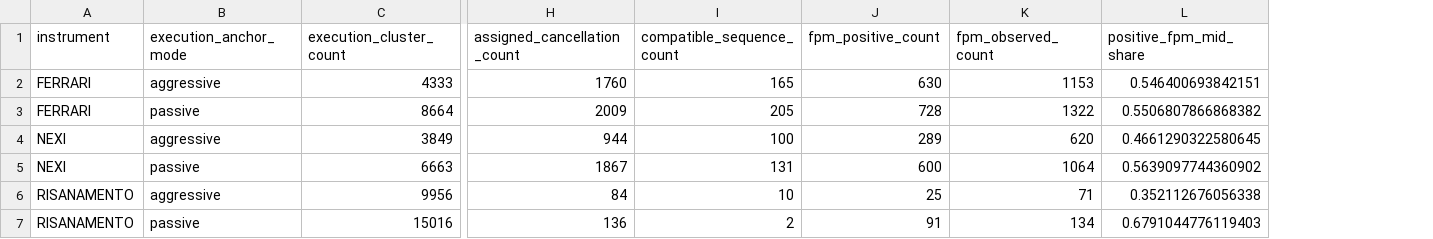
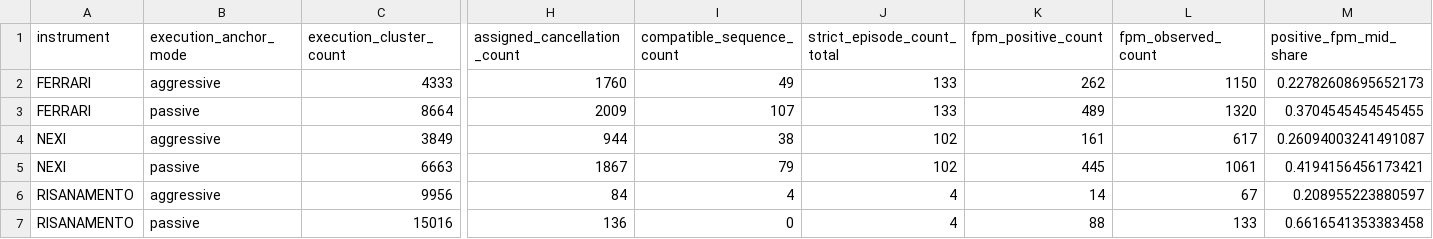
Before and after one commit to DanieleMDiNosse/spoofing_vs_mm, a CSV file: paper/generated/cluster_summary.csv, drawn as a sheet; only a part is shown, gaps mark what is left out; addresses are those after the commit; the diff names each change by its address in the sheet, - before the commit and + after, or states it on an @@ line.

```diff
--- a/paper/generated/cluster_summary.csv
+++ b/paper/generated/cluster_summary.csv
+column J (strict_episode_count_total), rows 2-7: 133 | 133 | 102 | 102 | 4 | 4
-I2 (compatible_sequence_count): 165
+I2 (compatible_sequence_count): 49
-K2 (fpm_positive_count): 630
+K2 (fpm_positive_count): 262
-L2 (fpm_observed_count): 1153
+L2 (fpm_observed_count): 1150
-M2 (positive_fpm_mid_share): 0.546400693842151
+M2 (positive_fpm_mid_share): 0.22782608695652173
-I3 (compatible_sequence_count): 205
+I3 (compatible_sequence_count): 107
-K3 (fpm_positive_count): 728
+K3 (fpm_positive_count): 489
-L3 (fpm_observed_count): 1322
+L3 (fpm_observed_count): 1320
-M3 (positive_fpm_mid_share): 0.5506807866868382
+M3 (positive_fpm_mid_share): 0.3704545454545455
-I4 (compatible_sequence_count): 100
+I4 (compatible_sequence_count): 38
-K4 (fpm_positive_count): 289
+K4 (fpm_positive_count): 161
-L4 (fpm_observed_count): 620
+L4 (fpm_observed_count): 617
-M4 (positive_fpm_mid_share): 0.4661290322580645
+M4 (positive_fpm_mid_share): 0.26094003241491087
-I5 (compatible_sequence_count): 131
+I5 (compatible_sequence_count): 79
-K5 (fpm_positive_count): 600
+K5 (fpm_positive_count): 445
-L5 (fpm_observed_count): 1064
+L5 (fpm_observed_count): 1061
-M5 (positive_fpm_mid_share): 0.5639097744360902
+M5 (positive_fpm_mid_share): 0.4194156456173421
-I6 (compatible_sequence_count): 10
+I6 (compatible_sequence_count): 4
-K6 (fpm_positive_count): 25
+K6 (fpm_positive_count): 14
-L6 (fpm_observed_count): 71
+L6 (fpm_observed_count): 67
-M6 (positive_fpm_mid_share): 0.352112676056338
+M6 (positive_fpm_mid_share): 0.208955223880597
-I7 (compatible_sequence_count): 2
+I7 (compatible_sequence_count): 0
-K7 (fpm_positive_count): 91
+K7 (fpm_positive_count): 88
-L7 (fpm_observed_count): 134
+L7 (fpm_observed_count): 133
-M7 (positive_fpm_mid_share): 0.6791044776119403
+M7 (positive_fpm_mid_share): 0.6616541353383458
```
Also changed, not shown: paper/generated/top_actor_groups.csv, 19 other files.
